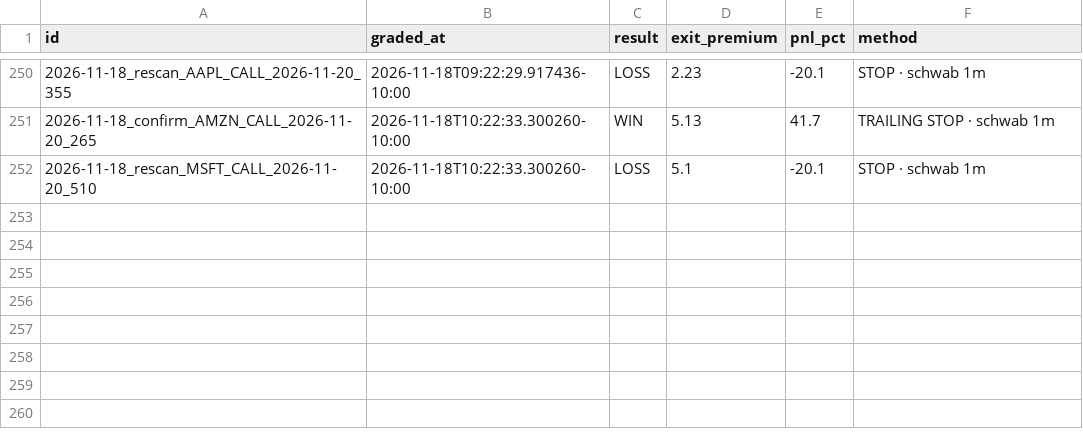
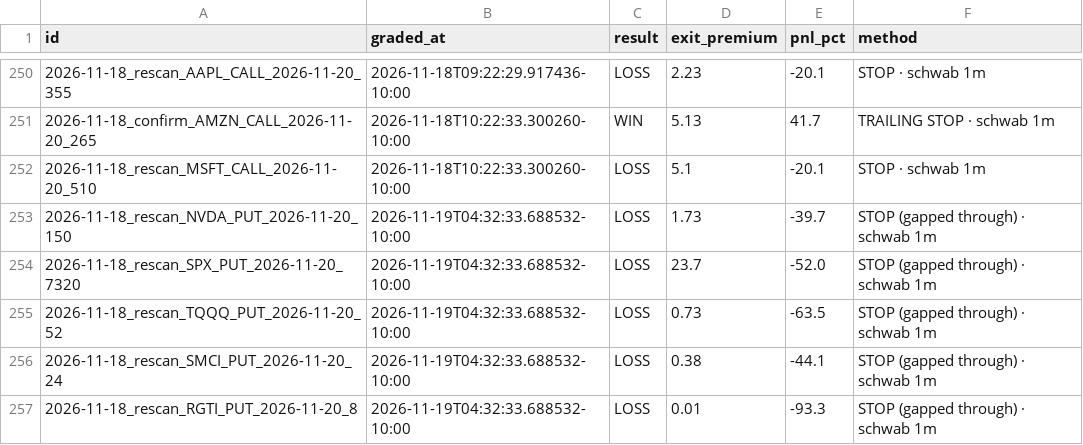
Before and after one commit to Seed808/theesness-market, a CSV file: ledger/grades.csv, drawn as a sheet; only a part is shown, gaps mark what is left out.

```diff
--- a/ledger/grades.csv
+++ b/ledger/grades.csv
@@ -252 +252,6 @@ id,graded_at,result,exit_premium,pnl_pct,method
 2026-11-18_rescan_MSFT_CALL_2026-11-20_510,2026-11-18T10:22:33.300260-10:00,LOSS,5.1,-20.1,STOP · schwab 1m
+2026-11-18_rescan_NVDA_PUT_2026-11-20_150,2026-11-19T04:32:33.688532-10:00,LOSS,1.73,-39.7,STOP (gapped through) · schwab 1m
+2026-11-18_rescan_SPX_PUT_2026-11-20_7320,2026-11-19T04:32:33.688532-10:00,LOSS,23.7,-52.0,STOP (gapped through) · schwab 1m
+2026-11-18_rescan_TQQQ_PUT_2026-11-20_52,2026-11-19T04:32:33.688532-10:00,LOSS,0.73,-63.5,STOP (gapped through) · schwab 1m
+2026-11-18_rescan_SMCI_PUT_2026-11-20_24,2026-11-19T04:32:33.688532-10:00,LOSS,0.38,-44.1,STOP (gapped through) · schwab 1m
+2026-11-18_rescan_RGTI_PUT_2026-11-20_8,2026-11-19T04:32:33.688532-10:00,LOSS,0.01,-93.3,STOP (gapped through) · schwab 1m
```
Also changed, not shown: ledger/grades_t1.csv, ledger/watch_grades.csv, 6 other files.
